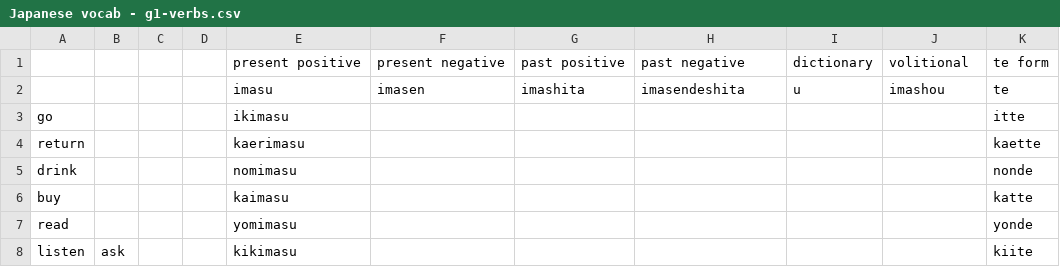
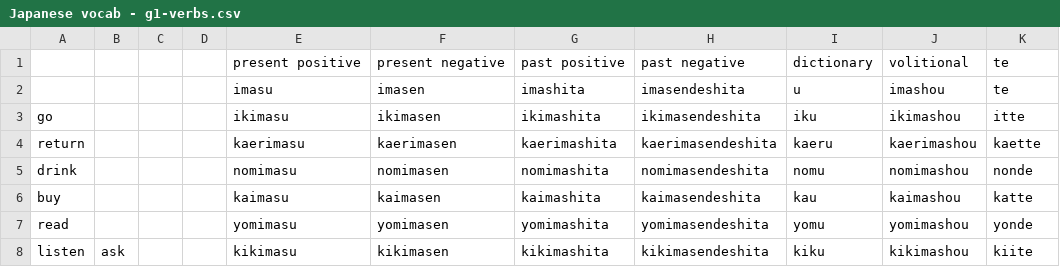
Before and after one commit to liamappelbe/liamappelbe.github.io, a CSV file: hiragana_crossword/words/Japanese vocab - g1-verbs.csv, drawn as a sheet; only a part is shown; the diff covers the shown part only.

Commit message:
[web] Verb practice done

```diff
--- a/hiragana_crossword/words/Japanese vocab - g1-verbs.csv
+++ b/hiragana_crossword/words/Japanese vocab - g1-verbs.csv
@@ -1,8 +1,8 @@
-,,,,present positive,present negative,past positive,past negative,dictionary,volitional,te form
+,,,,present positive,present negative,past positive,past negative,dictionary,volitional,te
 ,,,,imasu,imasen,imashita,imasendeshita,u,imashou,te
-go,,,,ikimasu,,,,,,itte
-return,,,,kaerimasu,,,,,,kaette
-drink,,,,nomimasu,,,,,,nonde
-buy,,,,kaimasu,,,,,,katte
-read,,,,yomimasu,,,,,,yonde
-listen,ask,,,kikimasu,,,,,,kiite
+go,,,,ikimasu,ikimasen,ikimashita,ikimasendeshita,iku,ikimashou,itte
+return,,,,kaerimasu,kaerimasen,kaerimashita,kaerimasendeshita,kaeru,kaerimashou,kaette
+drink,,,,nomimasu,nomimasen,nomimashita,nomimasendeshita,nomu,nomimashou,nonde
+buy,,,,kaimasu,kaimasen,kaimashita,kaimasendeshita,kau,kaimashou,katte
+read,,,,yomimasu,yomimasen,yomimashita,yomimasendeshita,yomu,yomimashou,yonde
+listen,ask,,,kikimasu,kikimasen,kikimashita,kikimasendeshita,kiku,kikimashou,kiite
```
Also changed, not shown: 127 edited cells elsewhere in this file, hiragana_crossword/words/Japanese vocab - g2-verbs.csv, hiragana_crossword/words/Japanese vocab - i-adjectives.csv, 5 other files.
